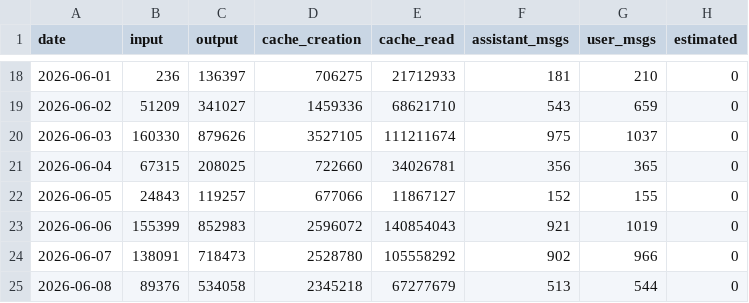
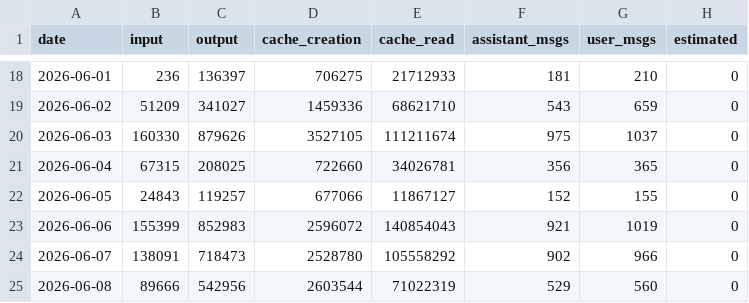
Before and after one commit to actions-gateway/github-actions-gateway, a CSV file: claude-usage/data/token_metrics.csv, drawn as a sheet; only a part is shown, gaps mark what is left out.

```diff
--- a/claude-usage/data/token_metrics.csv
+++ b/claude-usage/data/token_metrics.csv
@@ -24,2 +24,2 @@ date,input,output,cache_creation,cache_read,assistant_msgs,user_msgs,estimated
 2026-06-07,138091,718473,2528780,105558292,902,966,0
-2026-06-08,89376,534058,2345218,67277679,513,544,0
+2026-06-08,89666,542956,2603544,71022319,529,560,0
```
Also changed, not shown: claude-usage/data/git_metrics.csv, claude-usage/data/model_daily.csv, 12 other files.
